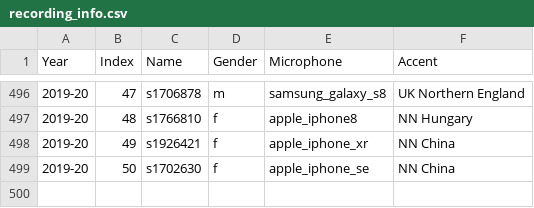
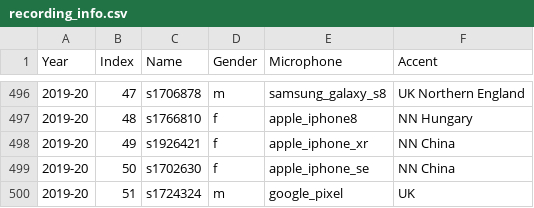
Before and after one commit to yichao-liang/speech_recogniser, a CSV file: info_parser/recording_info.csv, drawn as a sheet; only a part is shown, gaps mark what is left out.

```diff
--- a/info_parser/recording_info.csv
+++ b/info_parser/recording_info.csv
@@ -499 +499,2 @@ Year,Index,Name,Gender,Microphone,Accent
 2019-20,50,s1702630,f,apple_iphone_se,NN China
+2019-20,51,s1724324,m,google_pixel,UK
```
Also changed, not shown: 38 other files.
